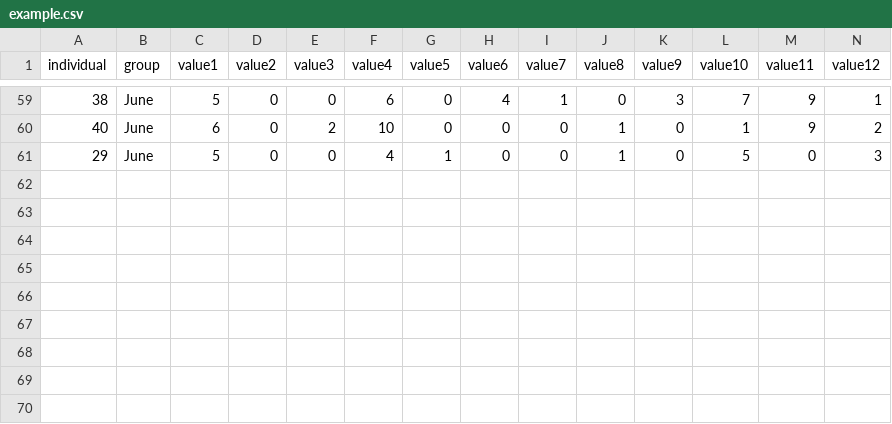
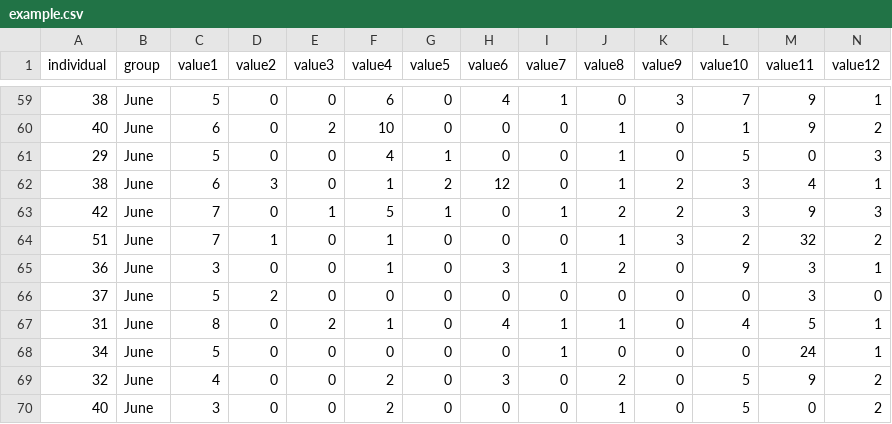
Before and after one commit to pratheesh3780/data_visualization, a CSV file: example.csv, drawn as a sheet; only a part is shown, gaps mark what is left out; rows hold the shown columns only; the diff names each change by its address in the sheet, - before the commit and + after, or states it on an @@ line.

```diff
--- a/example.csv
+++ b/example.csv
+row 62: 38 | June | 6 | 3 | 0 | 1 | 2 | 12 | 0 | 1 | 2 | 3 | 4 | 1
+row 63: 42 | June | 7 | 0 | 1 | 5 | 1 | 0 | 1 | 2 | 2 | 3 | 9 | 3
+row 64: 51 | June | 7 | 1 | 0 | 1 | 0 | 0 | 0 | 1 | 3 | 2 | 32 | 2
+row 65: 36 | June | 3 | 0 | 0 | 1 | 0 | 3 | 1 | 2 | 0 | 9 | 3 | 1
+row 66: 37 | June | 5 | 2 | 0 | 0 | 0 | 0 | 0 | 0 | 0 | 0 | 3 | 0
+row 67: 31 | June | 8 | 0 | 2 | 1 | 0 | 4 | 1 | 1 | 0 | 4 | 5 | 1
+row 68: 34 | June | 5 | 0 | 0 | 0 | 0 | 0 | 1 | 0 | 0 | 0 | 24 | 1
+row 69: 32 | June | 4 | 0 | 0 | 2 | 0 | 3 | 0 | 2 | 0 | 5 | 9 | 2
+row 70: 40 | June | 3 | 0 | 0 | 2 | 0 | 0 | 0 | 1 | 0 | 5 | 0 | 2
```
Also changed, not shown: 7 other files.
